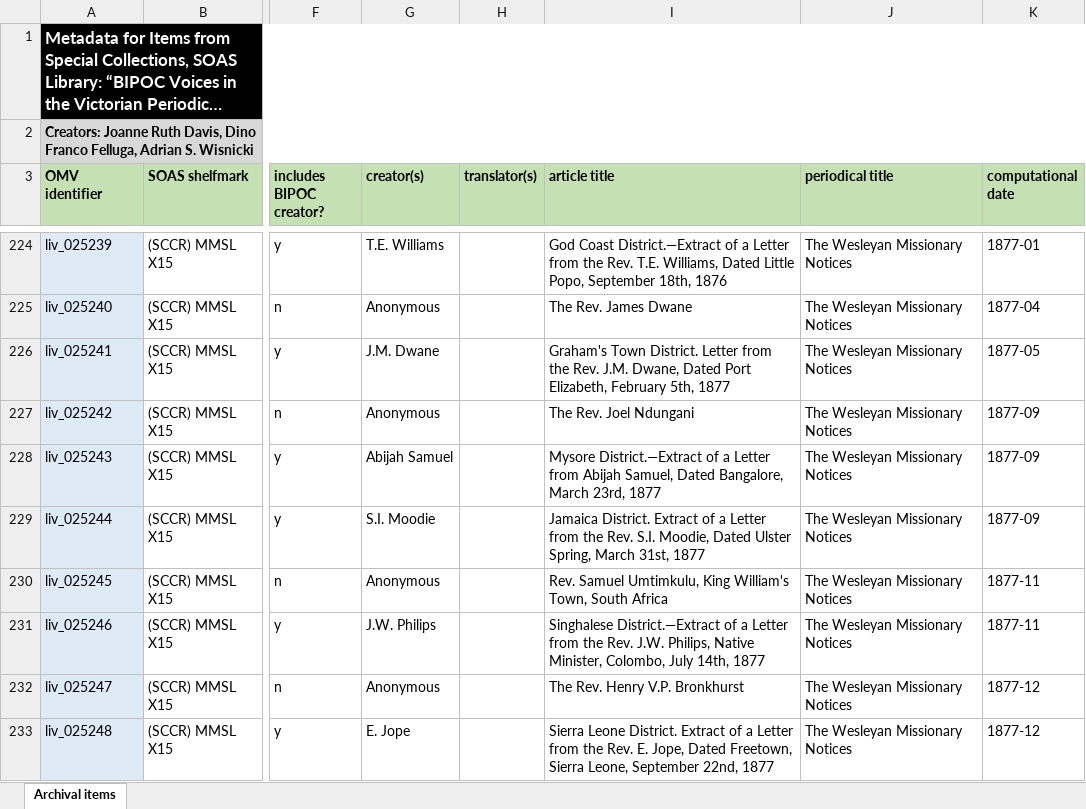
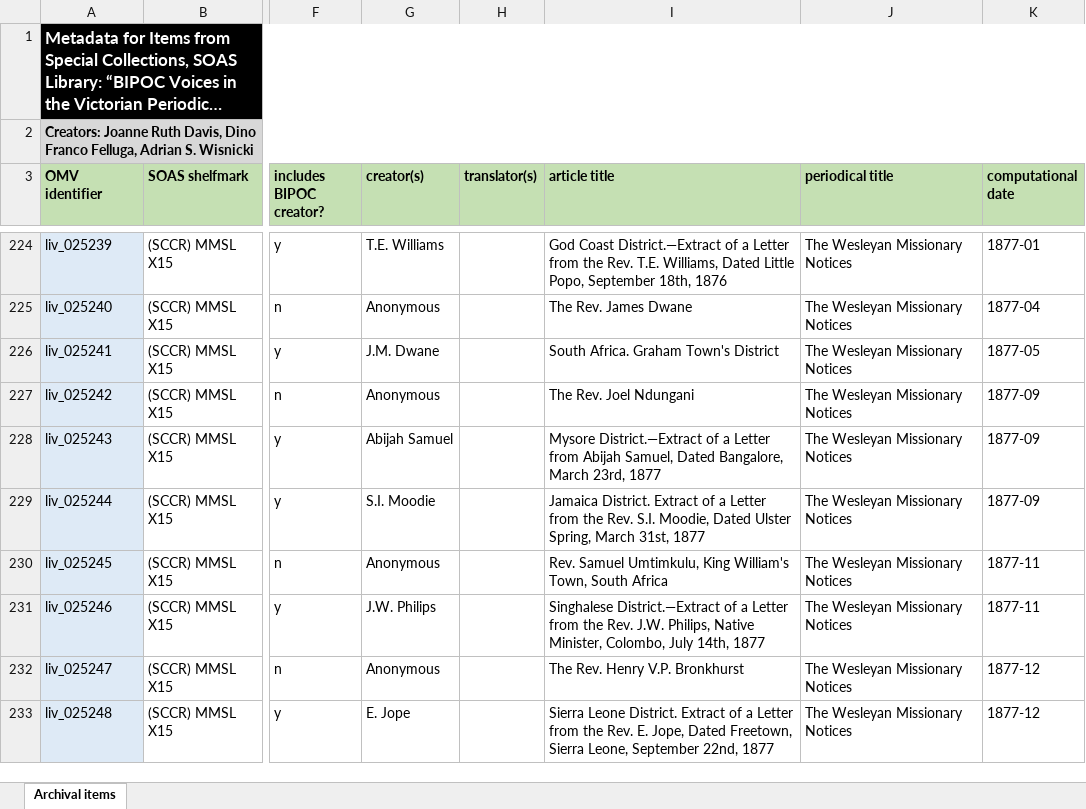
Before and after one commit to livingstoneonline/onemorevoice, an Excel workbook: xlsx/bipoc-voices/liv_025000-series-metadata-SOAS/liv_025000-series-metadata-SOAS.xlsx, sheet Archival items, drawn as a sheet; only a part is shown, gaps mark what is left out; long unchanged cells end in …; values as stored, in another font and other column widths than the file's, no borders; the diff names each change by its address in the sheet, - before the commit and + after, or states it on an @@ line.

Commit message:
u 25000 xlsx

```diff
--- a/xlsx/bipoc-voices/liv_025000-series-metadata-SOAS/liv_025000-series-metadata-SOAS.xlsx (sheet Archival items)
+++ b/xlsx/bipoc-voices/liv_025000-series-metadata-SOAS/liv_025000-series-metadata-SOAS.xlsx (sheet Archival items)
-I226 (article title): Graham's Town District. Letter from the Rev. J.M. Dwane, Dated Port Elizabeth, February 5th, 1877
+I226 (article title): South Africa. Graham Town's District
```
